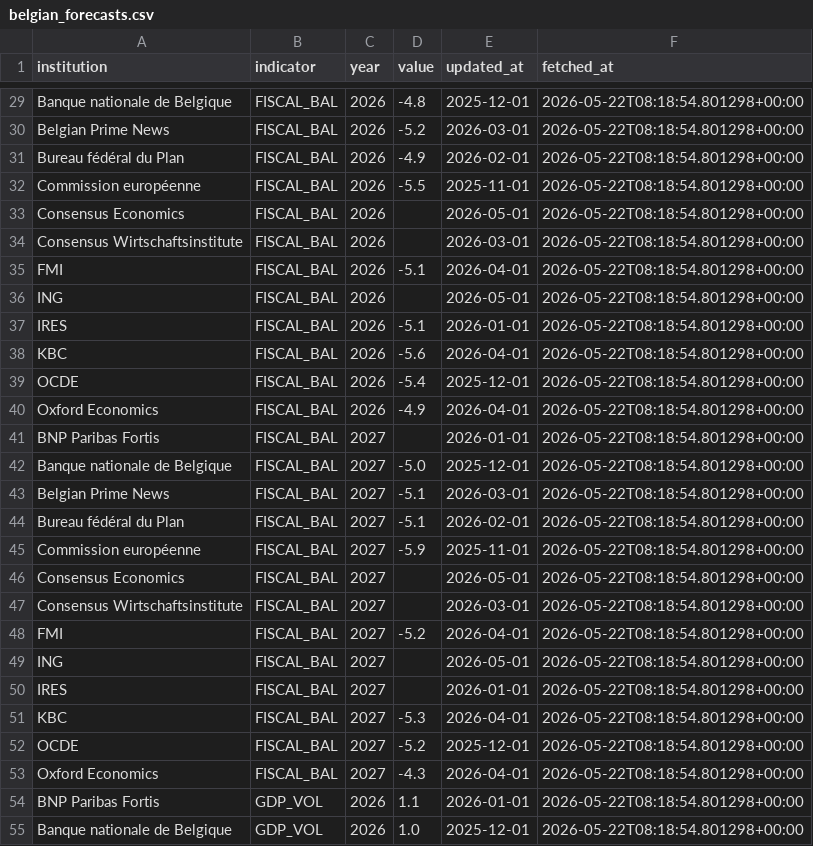
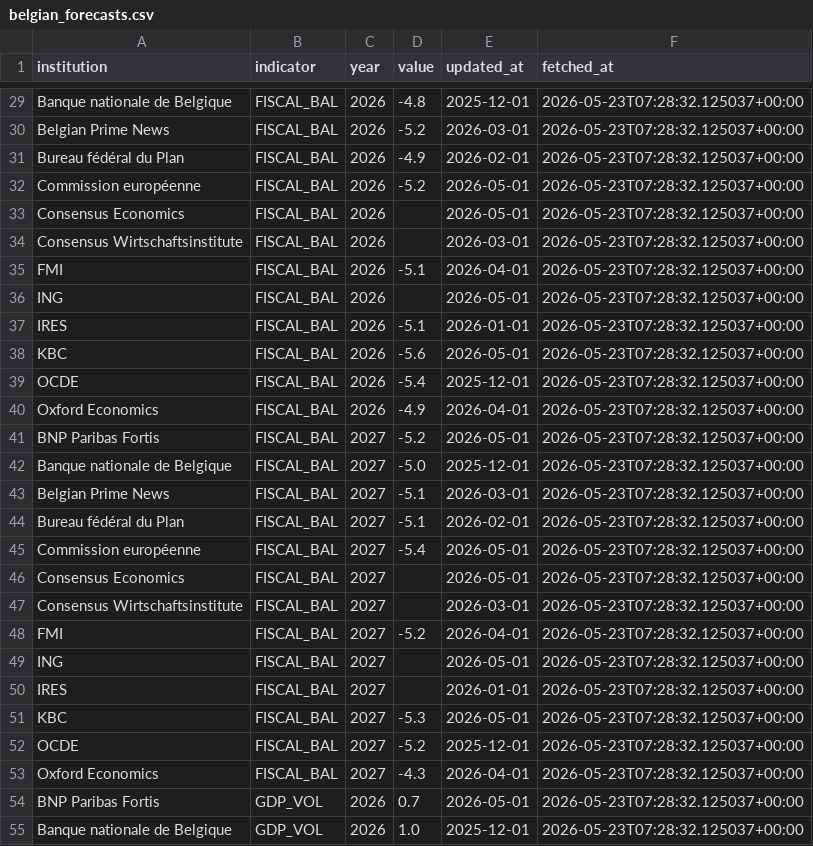
Before and after one commit to mdruszcz/belgian-macro-pipeline, a CSV file: data/belgian_forecasts.csv, drawn as a sheet; only a part is shown, gaps mark what is left out; the diff covers the shown part only; the diff names each change by its address in the sheet, - before the commit and + after, or states it on an @@ line.

```diff
--- a/data/belgian_forecasts.csv
+++ b/data/belgian_forecasts.csv
-F29:F55 (fetched_at): 2026-05-22T08:18:54.801298+00:00
+F29:F55 (fetched_at): 2026-05-23T07:28:32.125037+00:00
-D32 (value): -5.5
+D32 (value): -5.2
-E32 (updated_at): 2025-11-01
+E32 (updated_at): 2026-05-01
-E38 (updated_at): 2026-04-01
+E38 (updated_at): 2026-05-01
-D41 (value): (empty)
+D41 (value): -5.2
-E41 (updated_at): 2026-01-01
+E41 (updated_at): 2026-05-01
-D45 (value): -5.9
+D45 (value): -5.4
-E45 (updated_at): 2025-11-01
+E45 (updated_at): 2026-05-01
-E51 (updated_at): 2026-04-01
+E51 (updated_at): 2026-05-01
-D54 (value): 1.1
+D54 (value): 0.7
-E54 (updated_at): 2026-01-01
+E54 (updated_at): 2026-05-01
```
Also changed, not shown: 73 edited cells elsewhere in this file, data/belgian_macro_export.csv, 2 other files.
